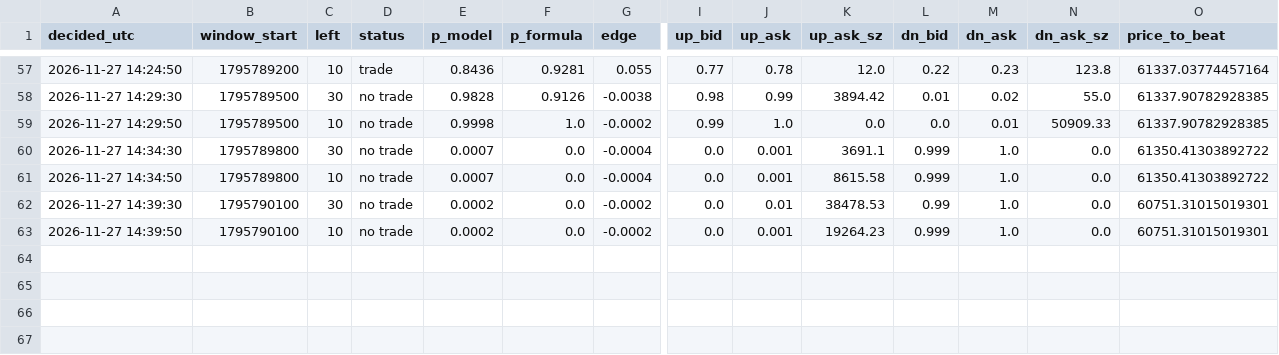
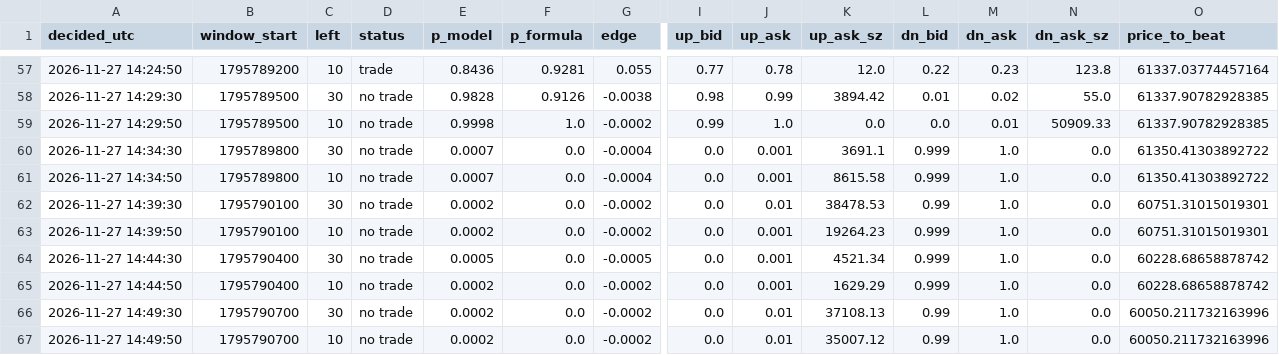
Before and after one commit to X-355/polybot, a CSV file: data/decisions.csv, drawn as a sheet; only a part is shown, gaps mark what is left out; rows hold the shown columns only; the diff names each change by its address in the sheet, - before the commit and + after, or states it on an @@ line.

```diff
--- a/data/decisions.csv
+++ b/data/decisions.csv
+row 64: 2026-11-27 14:44:30 | 1795790400 | 30 | no trade | 0.0005 | 0.0 | -0.0005 | 0.0 | 0.001 | 4521.34 | 0.999 | 1.0 | 0.0 | 60228.68658878742
+row 65: 2026-11-27 14:44:50 | 1795790400 | 10 | no trade | 0.0002 | 0.0 | -0.0002 | 0.0 | 0.001 | 1629.29 | 0.999 | 1.0 | 0.0 | 60228.68658878742
+row 66: 2026-11-27 14:49:30 | 1795790700 | 30 | no trade | 0.0002 | 0.0 | -0.0002 | 0.0 | 0.01 | 37108.13 | 0.99 | 1.0 | 0.0 | 60050.211732163996
+row 67: 2026-11-27 14:49:50 | 1795790700 | 10 | no trade | 0.0002 | 0.0 | -0.0002 | 0.0 | 0.01 | 35007.12 | 0.99 | 1.0 | 0.0 | 60050.211732163996
```
Also changed, not shown: 2 other files.
